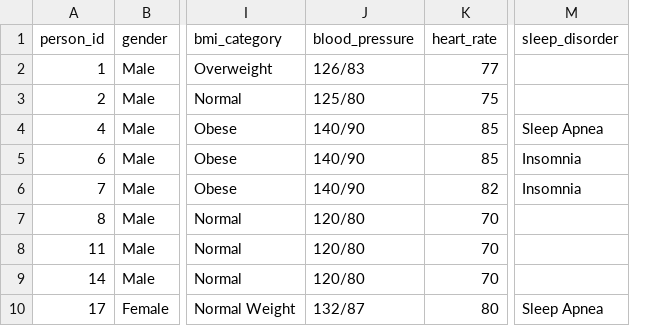
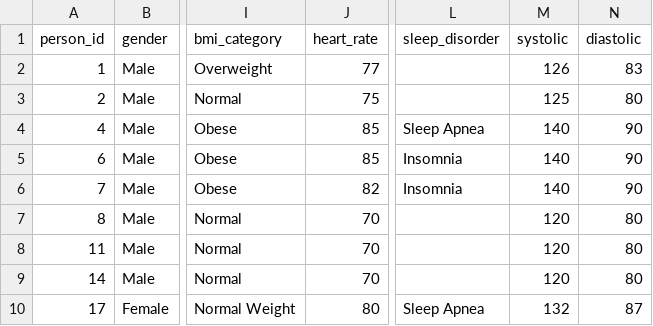
Before and after one commit to savannahl489/portfolio, a CSV file: sleep_health/data/modified_sleep_health_and_lifestyle_dataset.csv, drawn as a sheet; only a part is shown, gaps mark what is left out; removed rows and columns are numbered as before the commit, all else as after; the diff names each change by its address in the sheet, - before the commit and + after, or states it on an @@ line.

Commit message:
sleep health modified data for analysis and started multivariate eda

```diff
--- a/sleep_health/data/modified_sleep_health_and_lifestyle_dataset.csv
+++ b/sleep_health/data/modified_sleep_health_and_lifestyle_dataset.csv
-column J (blood_pressure), rows 2-10: 126/83 | 125/80 | 140/90 | 140/90 | 140/90 | 120/80 | 120/80 | 120/80 | 132/87
+column M (systolic), rows 2-10: 126 | 125 | 140 | 140 | 140 | 120 | 120 | 120 | 132
+column N (diastolic), rows 2-10: 83 | 80 | 90 | 90 | 90 | 80 | 80 | 80 | 87
```
Also changed, not shown: 1 other file.
